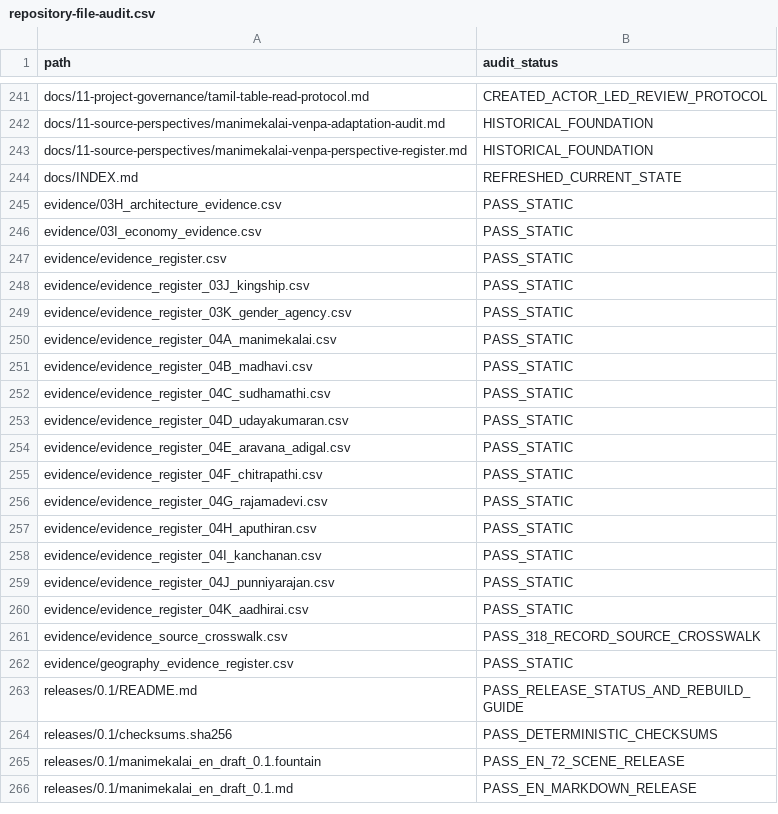
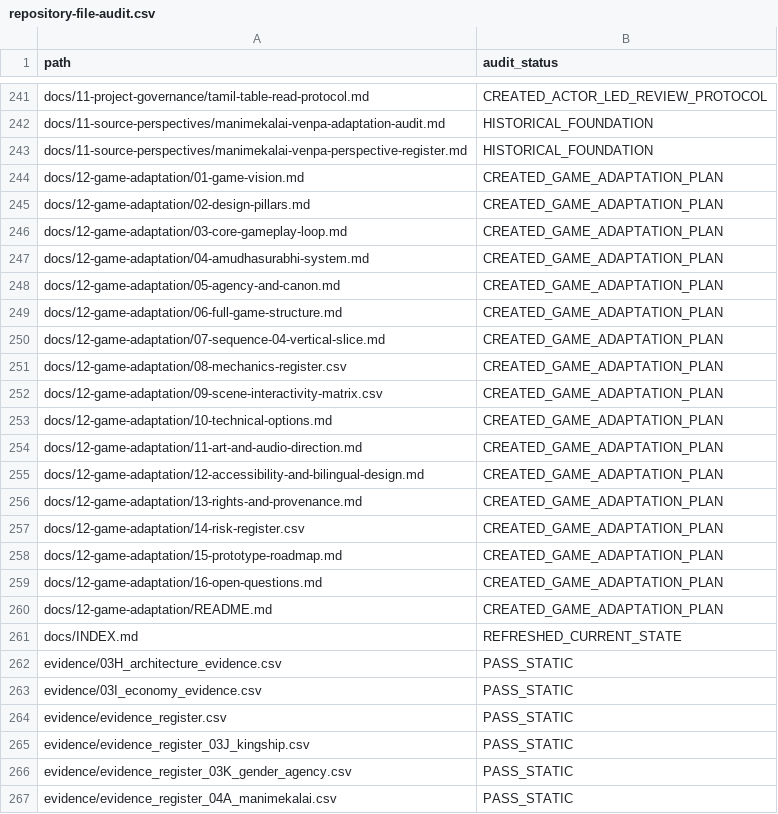
Before and after one commit to pugazg/manimekalai-cinematic-adaptation, a CSV file: docs/11-project-governance/repository-file-audit.csv, drawn as a sheet; only a part is shown, gaps mark what is left out; the shorter side is filled out with more unchanged rows; the diff names each change by its address in the sheet, - before the commit and + after, or states it on an @@ line.

Commit message:
docs: add exploratory Manimekalai game adaptation plan (#41)
Add the source-traceable, non-production game-adaptation planning package under docs/12-game-adaptation/.

The package defines the game vision, mechanics, bounded agency, Sequence 04 vertical slice, technical options, accessibility, rights, risks and prototype roadmap.

Also refresh the repository-wide tracked-path audit baseline to 304.

No screenplay, TRACE record, canonical evidence/adaptation register or Option B rights decision is changed.

```diff
--- a/docs/11-project-governance/repository-file-audit.csv
+++ b/docs/11-project-governance/repository-file-audit.csv
+row 244: docs/12-game-adaptation/01-game-vision.md | CREATED_GAME_ADAPTATION_PLAN
+row 245: docs/12-game-adaptation/02-design-pillars.md | CREATED_GAME_ADAPTATION_PLAN
+row 246: docs/12-game-adaptation/03-core-gameplay-loop.md | CREATED_GAME_ADAPTATION_PLAN
+row 247: docs/12-game-adaptation/04-amudhasurabhi-system.md | CREATED_GAME_ADAPTATION_PLAN
+row 248: docs/12-game-adaptation/05-agency-and-canon.md | CREATED_GAME_ADAPTATION_PLAN
+row 249: docs/12-game-adaptation/06-full-game-structure.md | CREATED_GAME_ADAPTATION_PLAN
+row 250: docs/12-game-adaptation/07-sequence-04-vertical-slice.md | CREATED_GAME_ADAPTATION_PLAN
+row 251: docs/12-game-adaptation/08-mechanics-register.csv | CREATED_GAME_ADAPTATION_PLAN
+row 252: docs/12-game-adaptation/09-scene-interactivity-matrix.csv | CREATED_GAME_ADAPTATION_PLAN
+row 253: docs/12-game-adaptation/10-technical-options.md | CREATED_GAME_ADAPTATION_PLAN
+row 254: docs/12-game-adaptation/11-art-and-audio-direction.md | CREATED_GAME_ADAPTATION_PLAN
+row 255: docs/12-game-adaptation/12-accessibility-and-bilingual-design.md | CREATED_GAME_ADAPTATION_PLAN
+row 256: docs/12-game-adaptation/13-rights-and-provenance.md | CREATED_GAME_ADAPTATION_PLAN
+row 257: docs/12-game-adaptation/14-risk-register.csv | CREATED_GAME_ADAPTATION_PLAN
+row 258: docs/12-game-adaptation/15-prototype-roadmap.md | CREATED_GAME_ADAPTATION_PLAN
+row 259: docs/12-game-adaptation/16-open-questions.md | CREATED_GAME_ADAPTATION_PLAN
+row 260: docs/12-game-adaptation/README.md | CREATED_GAME_ADAPTATION_PLAN
```
Also changed, not shown: 21 other files.
